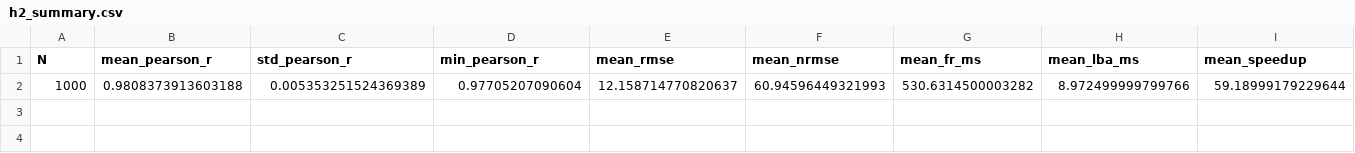
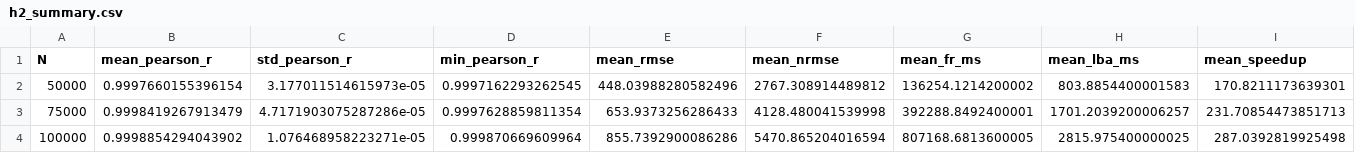
Before and after one commit to Maulana-Dra/uas_graf, a CSV file: sna_framework/data/h2_summary.csv, drawn as a sheet; only a part is shown; removed rows and columns are numbered as before the commit, all else as after; rows hold the shown columns only; the diff names each change by its address in the sheet, - before the commit and + after, or states it on an @@ line.

```diff
--- a/sna_framework/data/h2_summary.csv
+++ b/sna_framework/data/h2_summary.csv
-row 2: 1000 | 0.9808373913603188 | 0.005353251524369389 | 0.97705207090604 | 12.158714770820637 | 60.94596449321993 | 530.6314500003282 | 8.972499999799766 | 59.18999179229644
+row 2: 50000 | 0.9997660155396154 | 3.177011514615973e-05 | 0.9997162293262545 | 448.03988280582496 | 2767.308914489812 | 136254.1214200002 | 803.8854400001583 | 170.8211173639301
+row 3: 75000 | 0.9998419267913479 | 4.7171903075287286e-05 | 0.9997628859811354 | 653.9373256286433 | 4128.480041539998 | 392288.8492400001 | 1701.2039200006257 | 231.70854473851713
+row 4: 100000 | 0.9998854294043902 | 1.076468958223271e-05 | 0.999870669609964 | 855.7392900086286 | 5470.865204016594 | 807168.6813600005 | 2815.975400000025 | 287.0392819925498
```
Also changed, not shown: sna_framework/data/h1_raw.csv, sna_framework/data/h1_summary.csv, 9 other files.
